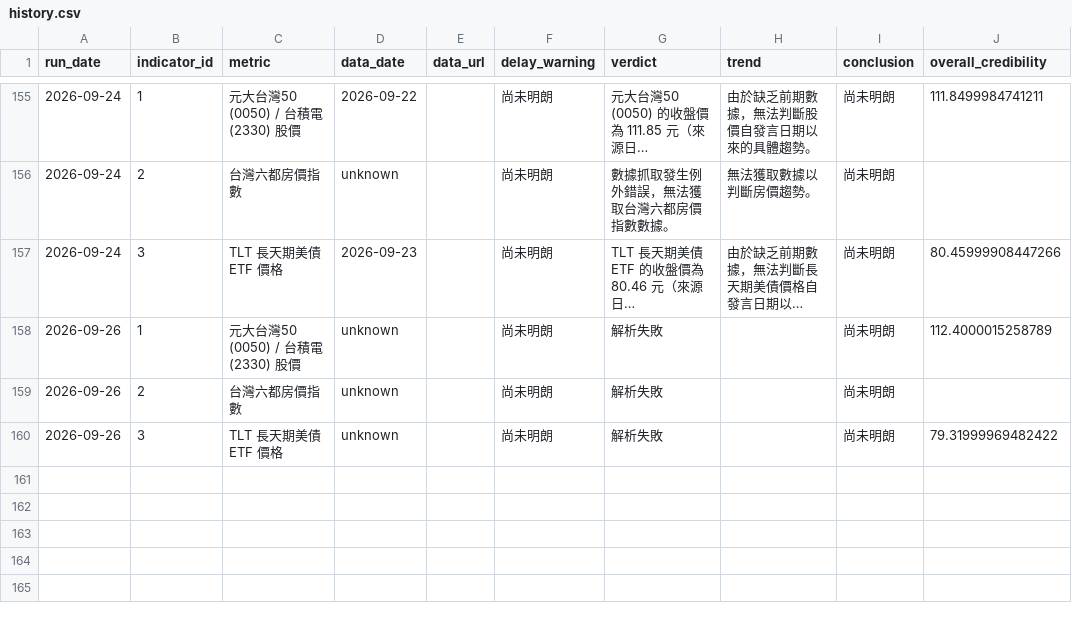
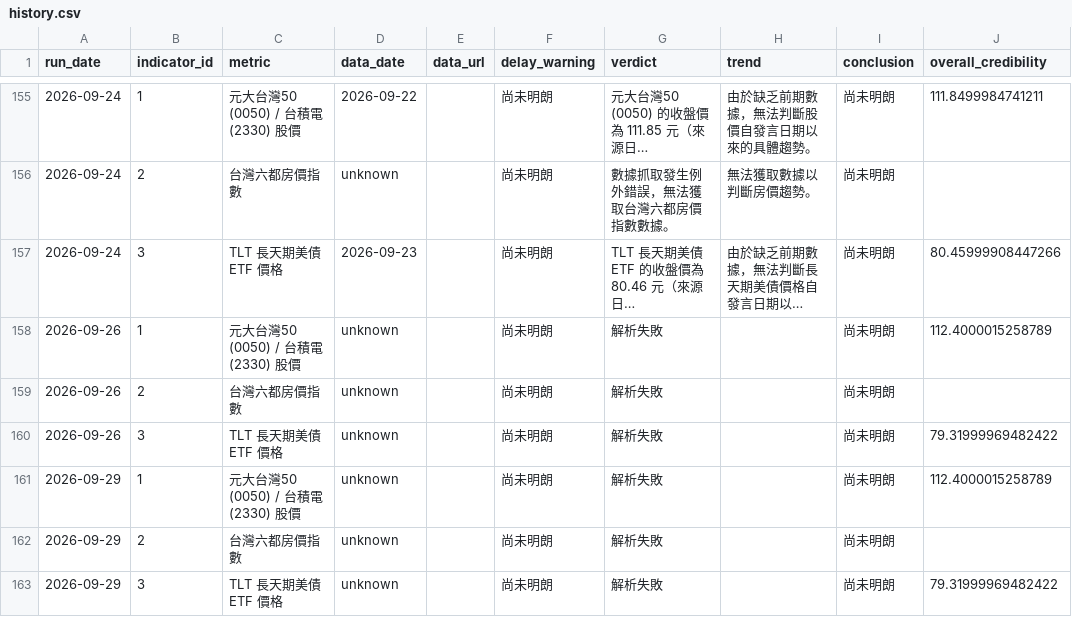
Before and after one commit to nrsabefmusic/01_wu_trend_2026, a CSV file: history.csv, drawn as a sheet; only a part is shown, gaps mark what is left out; long unchanged cells end in …; the diff names each change by its address in the sheet, - before the commit and + after, or states it on an @@ line.

```diff
--- a/history.csv
+++ b/history.csv
+row 161: 2026-09-29 | 1 | 元大台灣50 (0050) / 台積電 (2330) 股價 | unknown |  | 尚未明朗 | 解析失敗 |  | 尚未明朗 | 112.4000015258789
+row 162: 2026-09-29 | 2 | 台灣六都房價指數 | unknown |  | 尚未明朗 | 解析失敗 |  | 尚未明朗
+row 163: 2026-09-29 | 3 | TLT 長天期美債 ETF 價格 | unknown |  | 尚未明朗 | 解析失敗 |  | 尚未明朗 | 79.31999969482422
```
Also changed, not shown: 1 other file.
